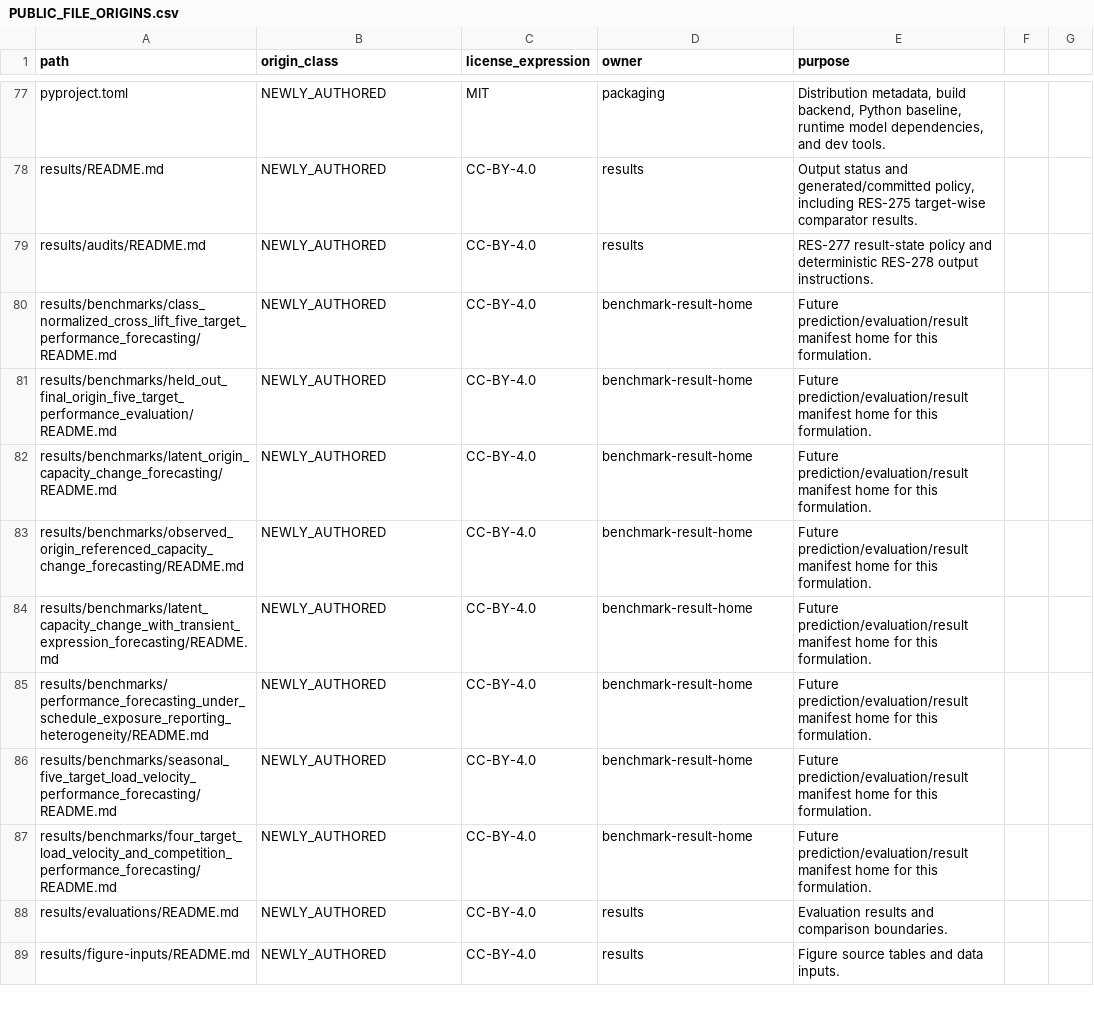
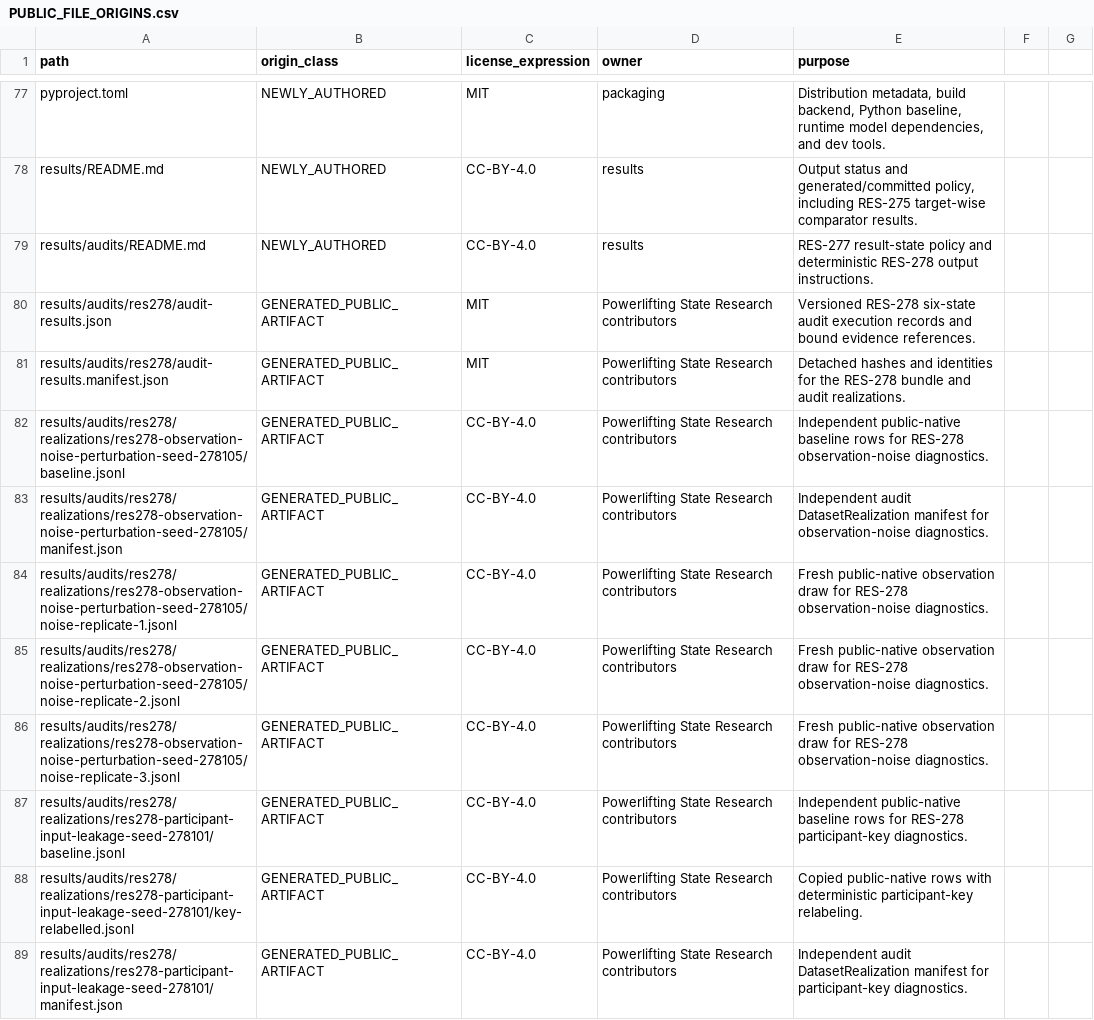
Before and after one commit to Litju/powerlifting-state-research, a CSV file: provenance/PUBLIC_FILE_ORIGINS.csv, drawn as a sheet; only a part is shown, gaps mark what is left out; the shorter side is filled out with more unchanged rows; the diff covers the shown part only; the diff names each change by its address in the sheet, - before the commit and + after, or states it on an @@ line.

Commit message:
results(audits): record RES-278 execution evidence

```diff
--- a/provenance/PUBLIC_FILE_ORIGINS.csv
+++ b/provenance/PUBLIC_FILE_ORIGINS.csv
+row 80: results/audits/res278/audit-results.json | GENERATED_PUBLIC_ARTIFACT | MIT | Powerlifting State Research contributors | Versioned RES-278 six-state audit execution records and bound evidence references.
+row 81: results/audits/res278/audit-results.manifest.json | GENERATED_PUBLIC_ARTIFACT | MIT | Powerlifting State Research contributors | Detached hashes and identities for the RES-278 bundle and audit realizations.
+row 82: results/audits/res278/realizations/res278-observation-noise-perturbation-seed-278105/baseline.jsonl | GENERATED_PUBLIC_ARTIFACT | CC-BY-4.0 | Powerlifting State Research contributors | Independent public-native baseline rows for RES-278 observation-noise diagnostics.
+row 83: results/audits/res278/realizations/res278-observation-noise-perturbation-seed-278105/manifest.json | GENERATED_PUBLIC_ARTIFACT | CC-BY-4.0 | Powerlifting State Research contributors | Independent audit DatasetRealization manifest for observation-noise diagnostics.
+row 84: results/audits/res278/realizations/res278-observation-noise-perturbation-seed-278105/noise-replicate-1.jsonl | GENERATED_PUBLIC_ARTIFACT | CC-BY-4.0 | Powerlifting State Research contributors | Fresh public-native observation draw for RES-278 observation-noise diagnostics.
+row 85: results/audits/res278/realizations/res278-observation-noise-perturbation-seed-278105/noise-replicate-2.jsonl | GENERATED_PUBLIC_ARTIFACT | CC-BY-4.0 | Powerlifting State Research contributors | Fresh public-native observation draw for RES-278 observation-noise diagnostics.
+row 86: results/audits/res278/realizations/res278-observation-noise-perturbation-seed-278105/noise-replicate-3.jsonl | GENERATED_PUBLIC_ARTIFACT | CC-BY-4.0 | Powerlifting State Research contributors | Fresh public-native observation draw for RES-278 observation-noise diagnostics.
+row 87: results/audits/res278/realizations/res278-participant-input-leakage-seed-278101/baseline.jsonl | GENERATED_PUBLIC_ARTIFACT | CC-BY-4.0 | Powerlifting State Research contributors | Independent public-native baseline rows for RES-278 participant-key diagnostics.
+row 88: results/audits/res278/realizations/res278-participant-input-leakage-seed-278101/key-relabelled.jsonl | GENERATED_PUBLIC_ARTIFACT | CC-BY-4.0 | Powerlifting State Research contributors | Copied public-native rows with deterministic participant-key relabeling.
+row 89: results/audits/res278/realizations/res278-participant-input-leakage-seed-278101/manifest.json | GENERATED_PUBLIC_ARTIFACT | CC-BY-4.0 | Powerlifting State Research contributors | Independent audit DatasetRealization manifest for participant-key diagnostics.
```
Also changed, not shown: 9 added rows elsewhere in this file, 23 other files.
